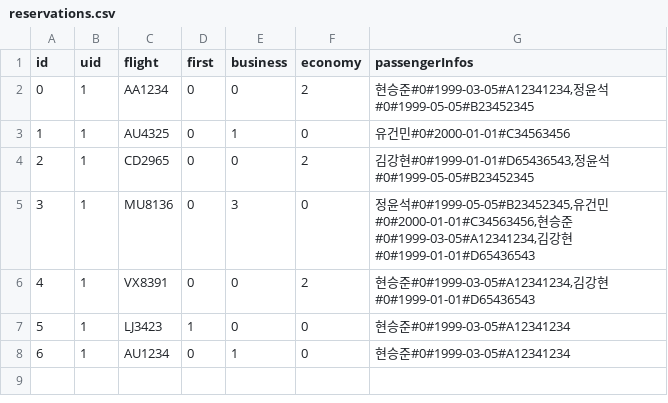
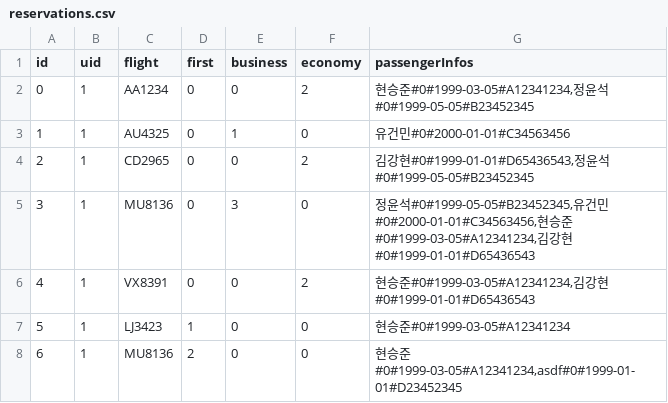
Before and after one commit to seungjoonH/KoreanAir, a CSV file: database/reservations.csv, drawn as a sheet.

```diff
--- a/database/reservations.csv
+++ b/database/reservations.csv
@@ -7,2 +7,2 @@ id;uid;flight;first;business;economy;passengerInfos
 5;1;LJ3423;1;0;0;현승준#0#1999-03-05#A12341234
-6;1;AU1234;0;1;0;현승준#0#1999-03-05#A12341234
+6;1;MU8136;2;0;0;현승준#0#1999-03-05#A12341234,asdf#0#1999-01-01#D23452345
```
Also changed, not shown: database/customers.csv, 29 other files.
